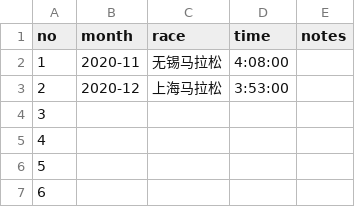
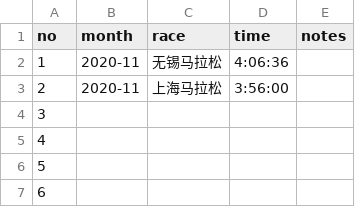
Before and after one commit to Ningli197805/ning-li-site, a CSV file: marathon/data/races.csv, drawn as a sheet; only a part is shown.

Commit message:
Add marathon race stories and major medal collection

```diff
--- a/marathon/data/races.csv
+++ b/marathon/data/races.csv
@@ -1,4 +1,4 @@
 no,month,race,time,notes
-1,2020-11,无锡马拉松,4:08:00,
-2,2020-12,上海马拉松,3:53:00,
+1,2020-11,无锡马拉松,4:06:36,
+2,2020-11,上海马拉松,3:56:00,
 3,,,,
```
Also changed, not shown: 45 other files.
